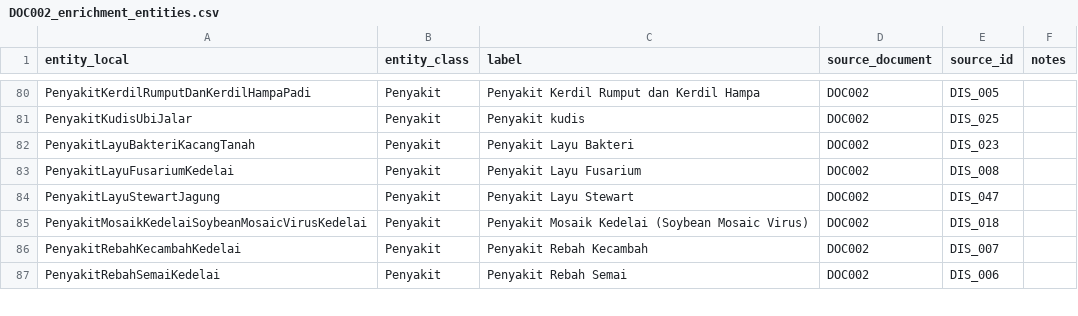
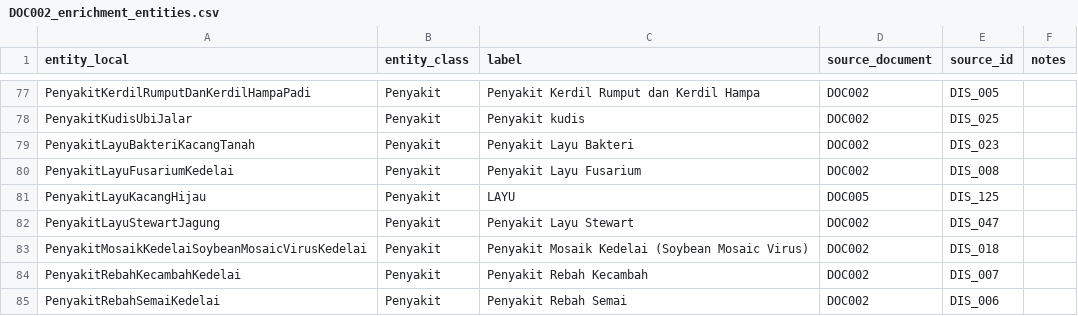
Before and after one commit to rrrambatsigma/kbr-kelompok5, a CSV file: 03_knowledge_tables/auto/DOC002_md/DOC002_enrichment_entities.csv, drawn as a sheet; only a part is shown, gaps mark what is left out; the diff covers the shown part only; the diff names each change by its address in the sheet, - before the commit and + after, or states it on an @@ line.

```diff
--- a/03_knowledge_tables/auto/DOC002_md/DOC002_enrichment_entities.csv
+++ b/03_knowledge_tables/auto/DOC002_md/DOC002_enrichment_entities.csv
+row 81: PenyakitLayuKacangHijau | Penyakit | LAYU | DOC005 | DIS_125
```
Also changed, not shown: 7 added rows, 10 removed rows and 16 edited cells elsewhere in this file, 21 other files.
